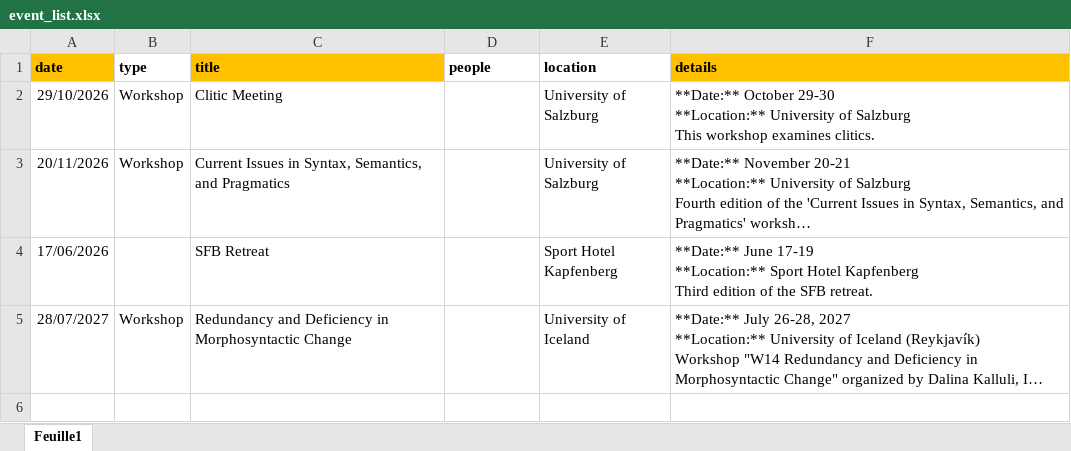
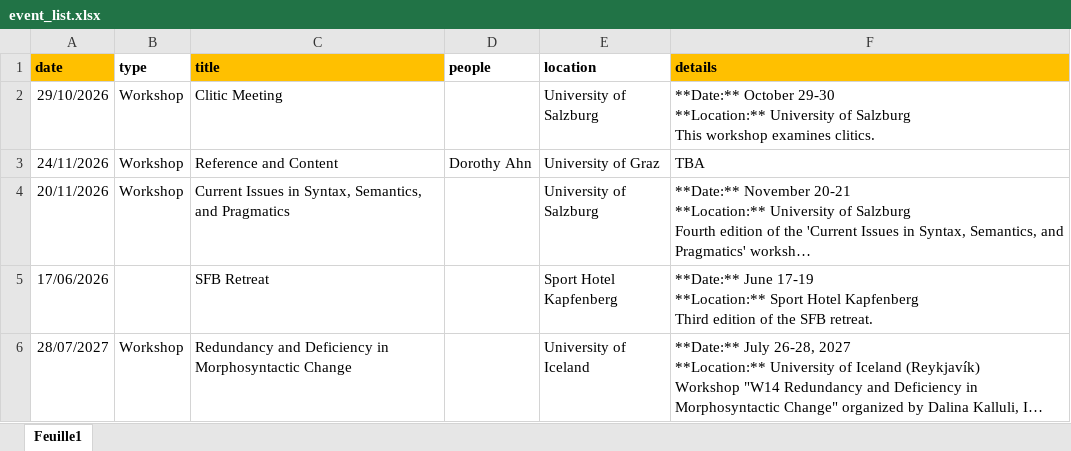
Before and after one commit to yanhiz/sfb_redefi, an Excel workbook: event_list.xlsx, sheet Feuille1, drawn as a sheet; long unchanged cells end in …; values as stored, in another font and other column widths than the file's, no borders; the diff names each change by its address in the sheet, - before the commit and + after, or states it on an @@ line.

Commit message:
new event

```diff
--- a/event_list.xlsx (sheet Feuille1)
+++ b/event_list.xlsx (sheet Feuille1)
+row 3: 24/11/2026 | Workshop | Reference and Content | Dorothy Ahn | University of Graz | TBA
```
Also changed, not shown: 10 other files.
